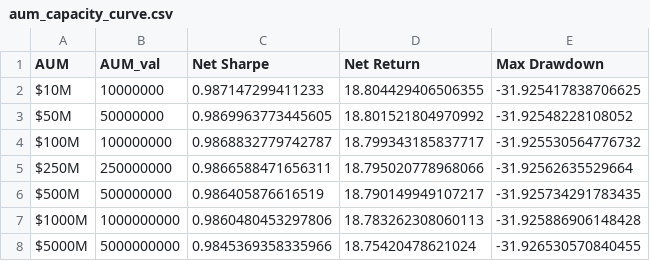
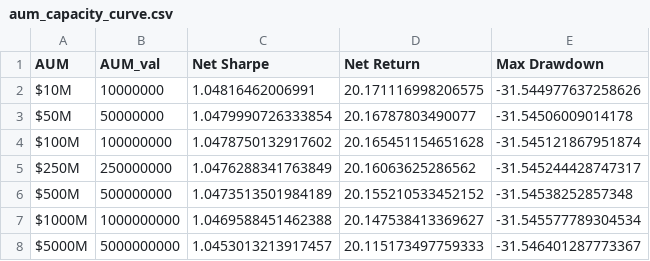
Before and after one commit to atishayj2202/Intelligent-Computing-Portfolio-Optimization, a CSV file: manuscript/aum_capacity_curve.csv, drawn as a sheet.

```diff
--- a/manuscript/aum_capacity_curve.csv
+++ b/manuscript/aum_capacity_curve.csv
@@ -1,8 +1,8 @@
 AUM,AUM_val,Net Sharpe,Net Return,Max Drawdown
-$10M,10000000,0.987147299411233,18.804429406506355,-31.925417838706625
-$50M,50000000,0.9869963773445605,18.801521804970992,-31.92548228108052
-$100M,100000000,0.9868832779742787,18.799343185837717,-31.925530564776732
-$250M,250000000,0.9866588471656311,18.795020778968066,-31.92562635529664
-$500M,500000000,0.986405876616519,18.790149949107217,-31.925734291783435
-$1000M,1000000000,0.9860480453297806,18.783262308060113,-31.925886906148428
-$5000M,5000000000,0.9845369358335966,18.75420478621024,-31.926530570840455
+$10M,10000000,1.04816462006991,20.171116998206575,-31.544977637258626
+$50M,50000000,1.0479990726333854,20.16787803490077,-31.54506009014178
+$100M,100000000,1.0478750132917602,20.165451154651628,-31.545121867951874
+$250M,250000000,1.0476288341763849,20.16063625286562,-31.545244428747317
+$500M,500000000,1.0473513501984189,20.155210533452152,-31.54538252857348
+$1000M,1000000000,1.0469588451462388,20.147538413369627,-31.545577789304534
+$5000M,5000000000,1.0453013213917457,20.115173497759333,-31.546401287773367
```
Also changed, not shown: manuscript/ablation_study_results.csv, manuscript/master_walk_forward_chained.csv, 22 other files.
